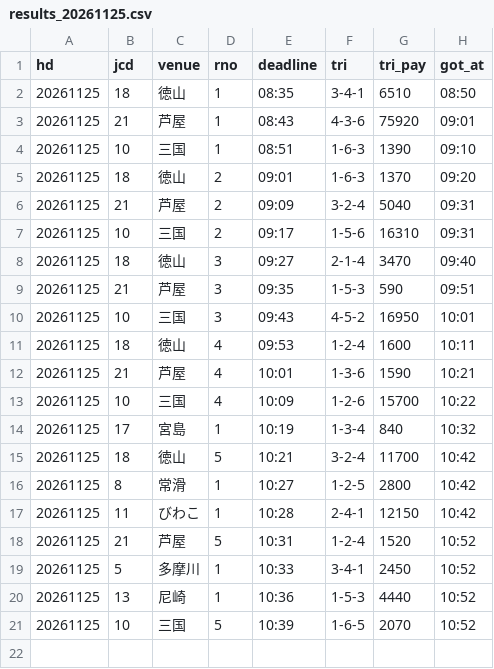
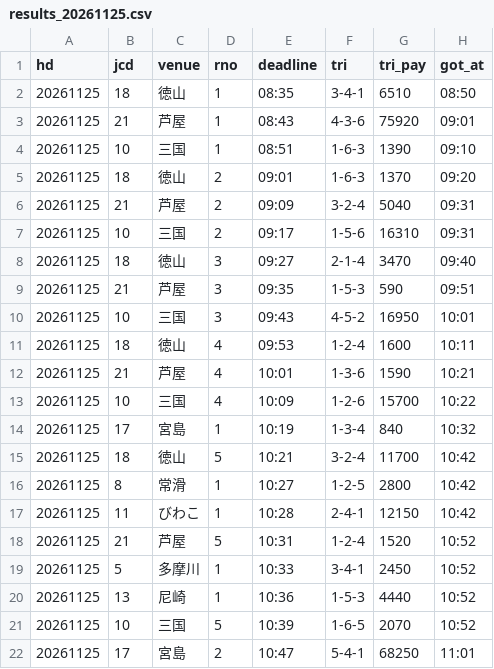
Before and after one commit to pocha2525/boatrace-ai, a CSV file: logs/results_20261125.csv, drawn as a sheet.

```diff
--- a/logs/results_20261125.csv
+++ b/logs/results_20261125.csv
@@ -21 +21,2 @@ hd,jcd,venue,rno,deadline,tri,tri_pay,got_at
 20261125,10,三国,5,10:39,1-6-5,2070,10:52
+20261125,17,宮島,2,10:47,5-4-1,68250,11:01
```
Also changed, not shown: logs/20261125.csv, logs/notify_20261125.csv.
